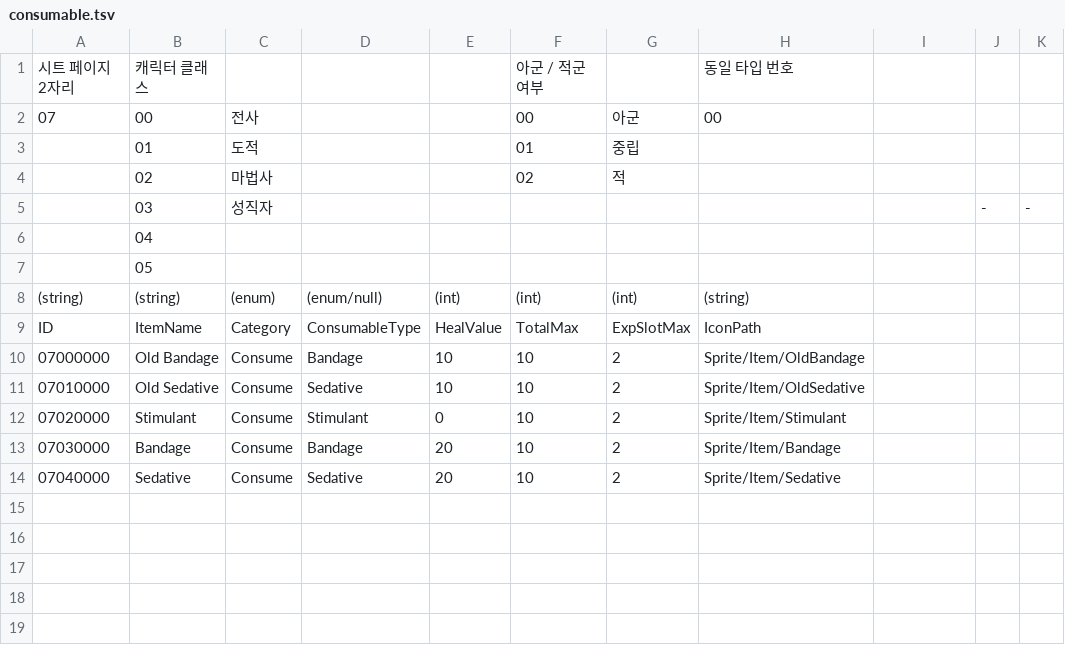
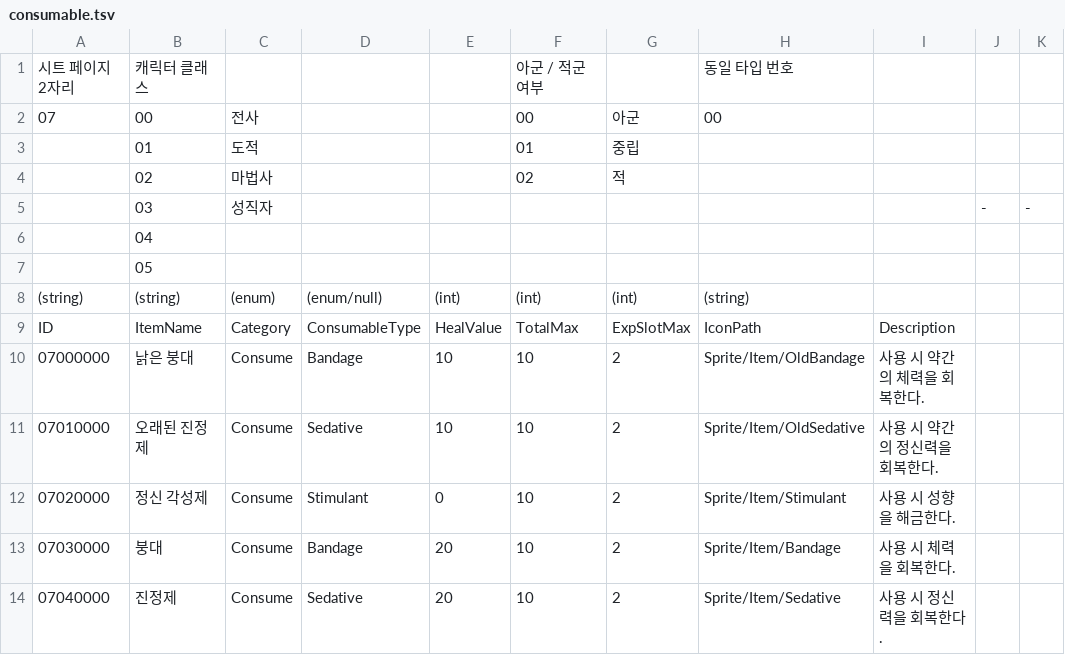
Before and after one commit to Dost-Released-Project/Bond, a TSV file: Assets/Data/TSV/consumable.tsv, drawn as a sheet.

```diff
--- a/Assets/Data/TSV/consumable.tsv
+++ b/Assets/Data/TSV/consumable.tsv
@@ -8,7 +8,7 @@
 (string)	(string)	(enum)	(enum/null)	(int)	(int)	(int)	(string)			
-ID	ItemName	Category	ConsumableType	HealValue	TotalMax	ExpSlotMax	IconPath			
-07000000	Old Bandage	Consume	Bandage	10	10	2	Sprite/Item/OldBandage			
-07010000	Old Sedative	Consume	Sedative	10	10	2	Sprite/Item/OldSedative			
-07020000	Stimulant 	Consume	Stimulant 	0	10	2	Sprite/Item/Stimulant			
-07030000	Bandage	Consume	Bandage	20	10	2	Sprite/Item/Bandage			
-07040000	Sedative	Consume	Sedative	20	10	2	Sprite/Item/Sedative			
+ID	ItemName	Category	ConsumableType	HealValue	TotalMax	ExpSlotMax	IconPath	Description		
+07000000	낡은 붕대	Consume	Bandage	10	10	2	Sprite/Item/OldBandage	사용 시 약간의 체력을 회복한다.		
+07010000	오래된 진정제	Consume	Sedative	10	10	2	Sprite/Item/OldSedative	사용 시 약간의 정신력을 회복한다.		
+07020000	정신 각성제	Consume	Stimulant 	0	10	2	Sprite/Item/Stimulant	사용 시 성향을 해금한다.		
+07030000	붕대	Consume	Bandage	20	10	2	Sprite/Item/Bandage	사용 시 체력을 회복한다.		
+07040000	진정제	Consume	Sedative	20	10	2	Sprite/Item/Sedative	사용 시 정신력을 회복한다.		
```
Also changed, not shown: Assets/Data/TSV/StatModifier.tsv, Assets/Data/TSV/accessory.tsv, 19 other files.
